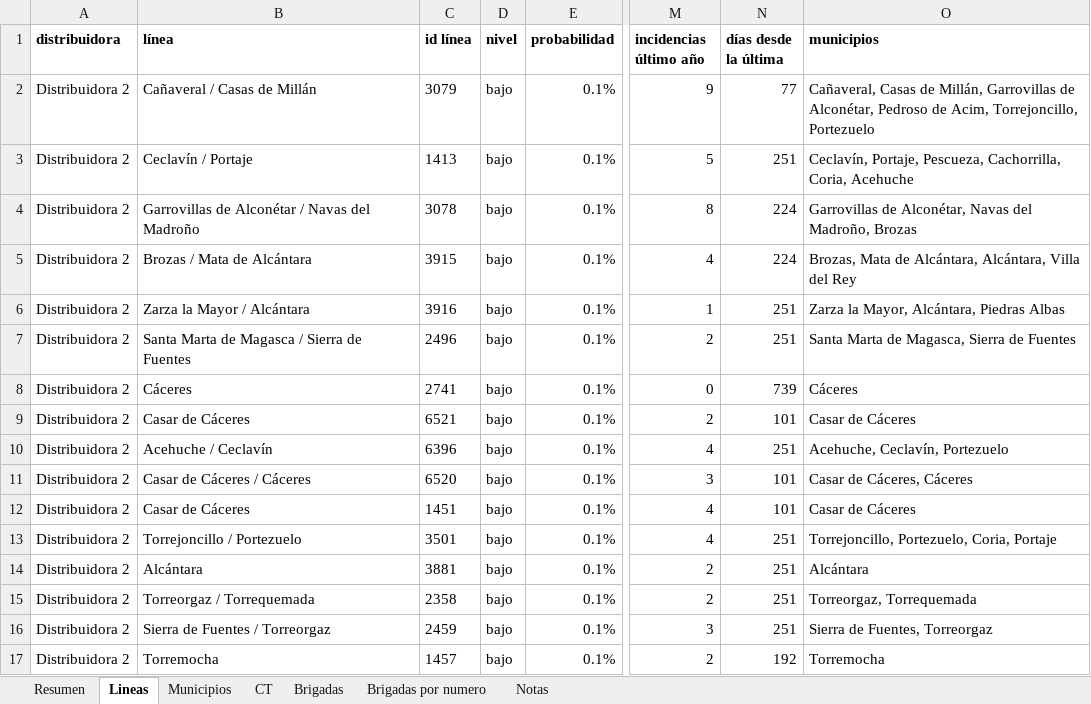
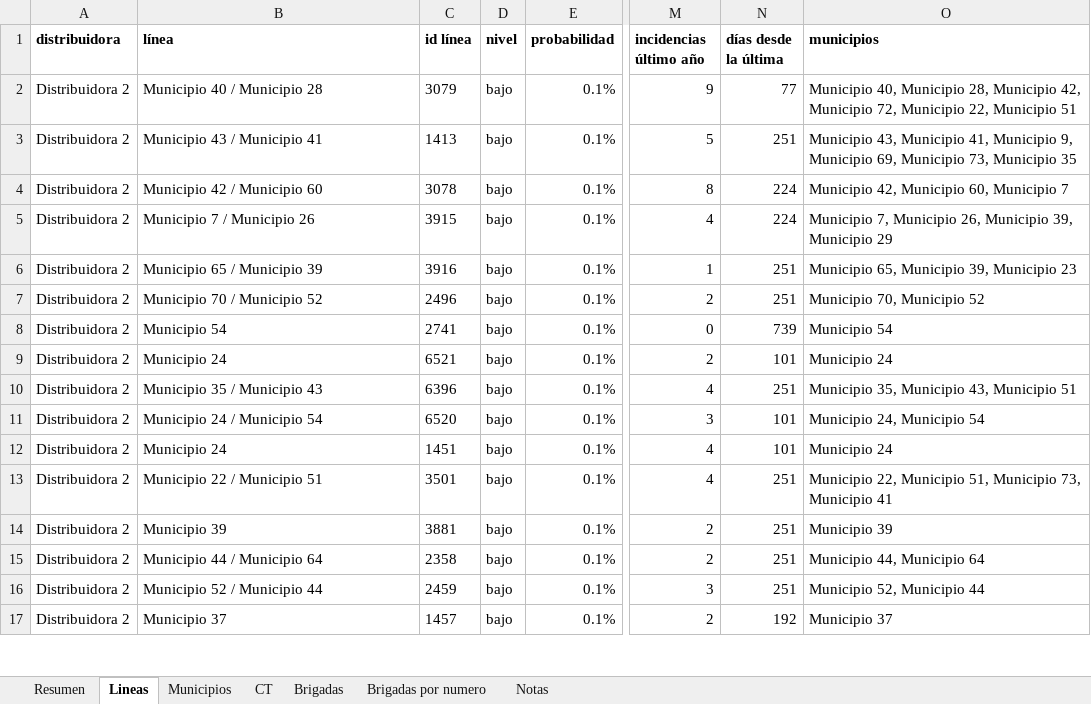
Before and after one commit to antonpolenyaka/gridpredic-infrastructure, an Excel workbook: web/demo/data/parte_guardia_20261020.xlsx, sheet Lineas, drawn as a sheet; only a part is shown, gaps mark what is left out; values as stored, in another font and other column widths than the file's, no borders; the diff covers the shown part only; the diff names each change by its address in the sheet, - before the commit and + after, or states it on an @@ line.

Commit message:
PÁGINA PÚBLICA: la demo sin nombres de municipios ni estaciones
La copia de web/demo/data llevaba los nombres reales de los municipios,
su código INE y las estaciones de AEMET. web/anonimizar_demo.py los cambia
por seudónimos (Municipio N, 99NNN, Estación N y ENN) en todos los JSON y
en los partes de guardia, y congelar_demo.ps1 lo pasa en una carpeta
temporal antes de copiar. El mapa de seudónimos queda en el portátil, sin
versionar. sector.json no se toca.

```diff
--- a/web/demo/data/parte_guardia_20261020.xlsx (sheet Lineas)
+++ b/web/demo/data/parte_guardia_20261020.xlsx (sheet Lineas)
-B2 (línea): Cañaveral / Casas de Millán
+B2 (línea): Municipio 40 / Municipio 28
-O2 (municipios): Cañaveral, Casas de Millán, Garrovillas de Alconétar, Pedroso de Acim, Torrejoncillo, Portezuelo
+O2 (municipios): Municipio 40, Municipio 28, Municipio 42, Municipio 72, Municipio 22, Municipio 51
-B3 (línea): Ceclavín / Portaje
+B3 (línea): Municipio 43 / Municipio 41
-O3 (municipios): Ceclavín, Portaje, Pescueza, Cachorrilla, Coria, Acehuche
+O3 (municipios): Municipio 43, Municipio 41, Municipio 9, Municipio 69, Municipio 73, Municipio 35
-B4 (línea): Garrovillas de Alconétar / Navas del Madroño
+B4 (línea): Municipio 42 / Municipio 60
-O4 (municipios): Garrovillas de Alconétar, Navas del Madroño, Brozas
+O4 (municipios): Municipio 42, Municipio 60, Municipio 7
-B5 (línea): Brozas / Mata de Alcántara
+B5 (línea): Municipio 7 / Municipio 26
-O5 (municipios): Brozas, Mata de Alcántara, Alcántara, Villa del Rey
+O5 (municipios): Municipio 7, Municipio 26, Municipio 39, Municipio 29
-B6 (línea): Zarza la Mayor / Alcántara
+B6 (línea): Municipio 65 / Municipio 39
-O6 (municipios): Zarza la Mayor, Alcántara, Piedras Albas
+O6 (municipios): Municipio 65, Municipio 39, Municipio 23
-B7 (línea): Santa Marta de Magasca / Sierra de Fuentes
+B7 (línea): Municipio 70 / Municipio 52
-O7 (municipios): Santa Marta de Magasca, Sierra de Fuentes
+O7 (municipios): Municipio 70, Municipio 52
-B8 (línea): Cáceres
+B8 (línea): Municipio 54
-O8 (municipios): Cáceres
+O8 (municipios): Municipio 54
-B9 (línea): Casar de Cáceres
+B9 (línea): Municipio 24
-O9 (municipios): Casar de Cáceres
+O9 (municipios): Municipio 24
-B10 (línea): Acehuche / Ceclavín
+B10 (línea): Municipio 35 / Municipio 43
-O10 (municipios): Acehuche, Ceclavín, Portezuelo
+O10 (municipios): Municipio 35, Municipio 43, Municipio 51
-B11 (línea): Casar de Cáceres / Cáceres
+B11 (línea): Municipio 24 / Municipio 54
-O11 (municipios): Casar de Cáceres, Cáceres
+O11 (municipios): Municipio 24, Municipio 54
-B12 (línea): Casar de Cáceres
+B12 (línea): Municipio 24
-O12 (municipios): Casar de Cáceres
+O12 (municipios): Municipio 24
-B13 (línea): Torrejoncillo / Portezuelo
+B13 (línea): Municipio 22 / Municipio 51
-O13 (municipios): Torrejoncillo, Portezuelo, Coria, Portaje
+O13 (municipios): Municipio 22, Municipio 51, Municipio 73, Municipio 41
-B14 (línea): Alcántara
+B14 (línea): Municipio 39
-O14 (municipios): Alcántara
+O14 (municipios): Municipio 39
-B15 (línea): Torreorgaz / Torrequemada
+B15 (línea): Municipio 44 / Municipio 64
-O15 (municipios): Torreorgaz, Torrequemada
+O15 (municipios): Municipio 44, Municipio 64
-B16 (línea): Sierra de Fuentes / Torreorgaz
+B16 (línea): Municipio 52 / Municipio 44
-O16 (municipios): Sierra de Fuentes, Torreorgaz
+O16 (municipios): Municipio 52, Municipio 44
-B17 (línea): Torremocha
+B17 (línea): Municipio 37
-O17 (municipios): Torremocha
+O17 (municipios): Municipio 37
```
Also changed, not shown: 104 edited cells elsewhere in this sheet, sheet CT, sheet Municipios, sheet Brigadas, sheet Brigadas por numero, sheet Resumen, web/demo/data/parte_guardia_20261014.xlsx, web/demo/data/parte_guardia_20261016.xlsx, 35 other files.
